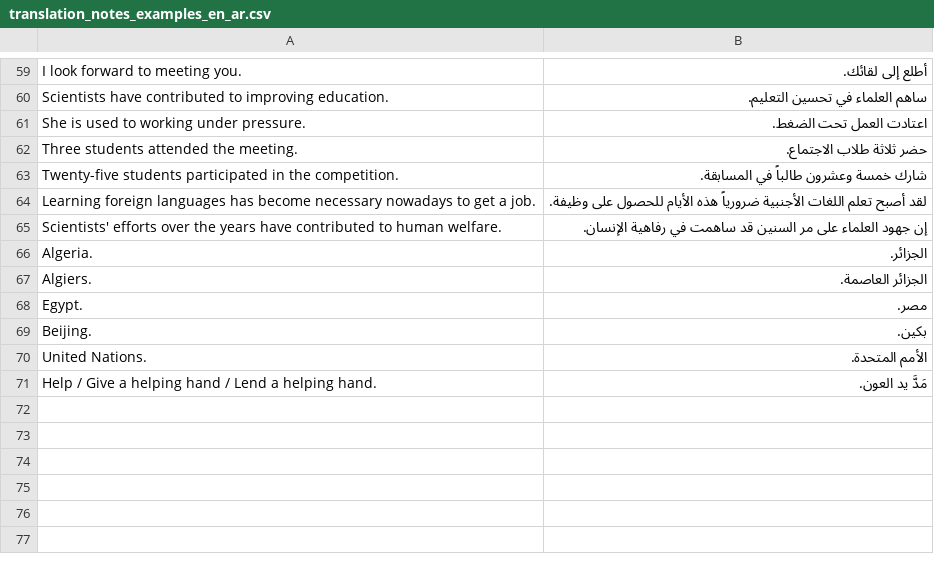
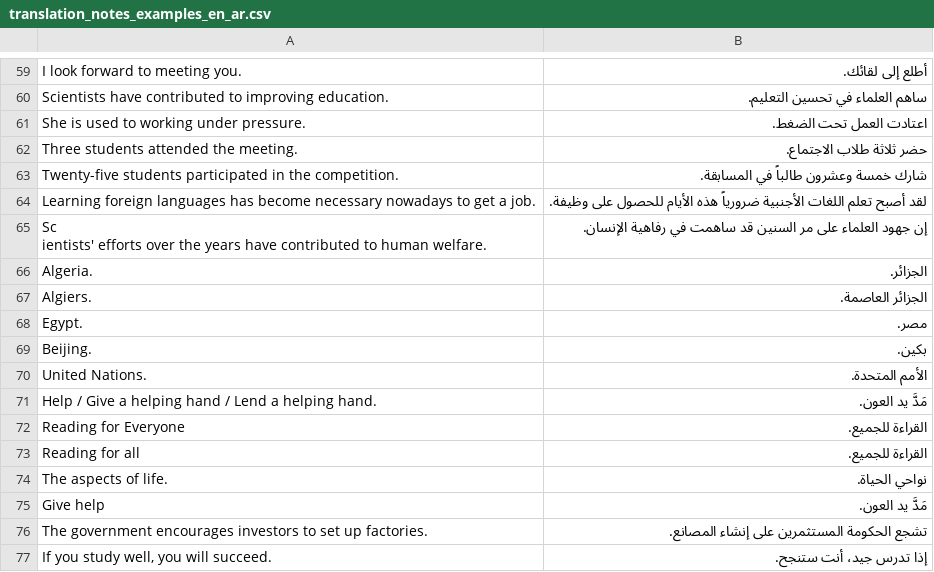
Before and after one commit to DrAbdulmalek/dictionaries-csv, a CSV file: translation_notes_examples_en_ar.csv, drawn as a sheet; only a part is shown, gaps mark what is left out.

Commit message:
Add Gemini-verified outputs: UK/US variants table, spelling differences, contextual sentence pairs from Usul al-Tarjama; merge additional Translation Notes examples

```diff
--- a/translation_notes_examples_en_ar.csv
+++ b/translation_notes_examples_en_ar.csv
@@ -64,3 +64,4 @@
 "Learning foreign languages has become necessary nowadays to get a job.","لقد أصبح تعلم اللغات الأجنبية ضرورياً هذه الأيام للحصول على وظيفة."
-"Scientists' efforts over the years have contributed to human welfare.","إن جهود العلماء على مر السنين قد ساهمت في رفاهية الإنسان."
+"Sc
+ientists' efforts over the years have contributed to human welfare.","إن جهود العلماء على مر السنين قد ساهمت في رفاهية الإنسان."
 "Algeria.","الجزائر."
@@ -71 +72,7 @@
 "Help / Give a helping hand / Lend a helping hand.","مَدَّ يد العون."
+"Reading for Everyone","القراءة للجميع."
+"Reading for all","القراءة للجميع."
+"The aspects of life.","نواحي الحياة."
+"Give help","مَدَّ يد العون."
+"The government encourages investors to set up factories.","تشجع الحكومة المستثمرين على إنشاء المصانع."
+"If you study well, you will succeed.","إذا تدرس جيد، أنت ستنجح."
```
Also changed, not shown: 3 other files.
